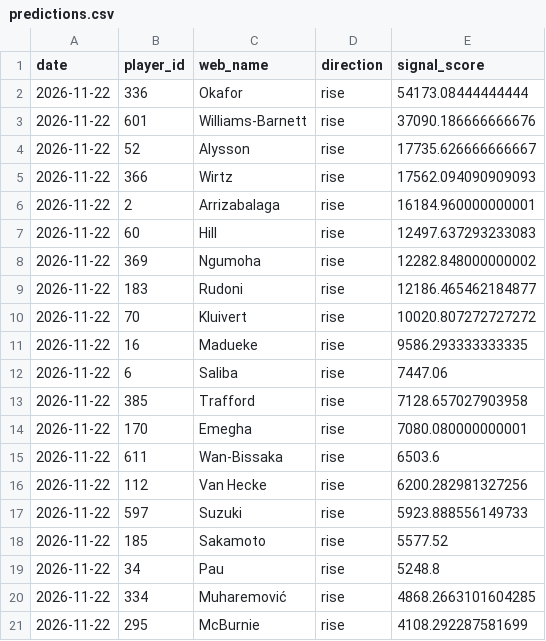
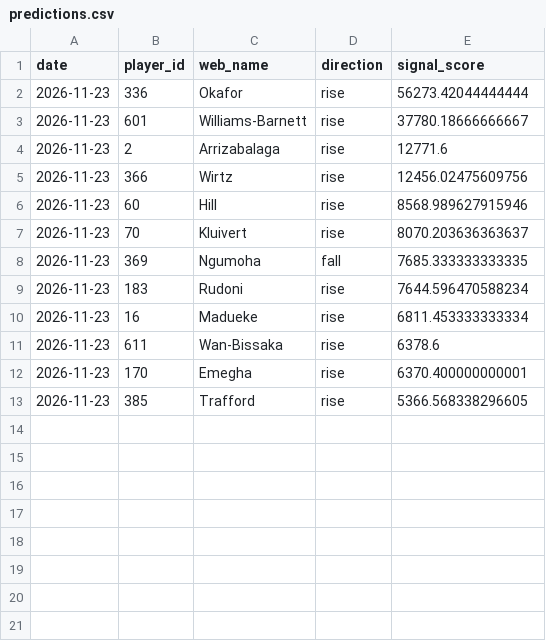
Before and after one commit to dauadaishaya9-lab/Fpl-price-predictor-, a CSV file: data/predictions.csv, drawn as a sheet.

```diff
--- a/data/predictions.csv
+++ b/data/predictions.csv
@@ -1,21 +1,13 @@
 date,player_id,web_name,direction,signal_score
-2026-11-22,336,Okafor,rise,54173.08444444444
-2026-11-22,601,Williams-Barnett,rise,37090.186666666676
-2026-11-22,52,Alysson,rise,17735.626666666667
-2026-11-22,366,Wirtz,rise,17562.094090909093
-2026-11-22,2,Arrizabalaga,rise,16184.960000000001
-2026-11-22,60,Hill,rise,12497.637293233083
-2026-11-22,369,Ngumoha,rise,12282.848000000002
-2026-11-22,183,Rudoni,rise,12186.465462184877
-2026-11-22,70,Kluivert,rise,10020.807272727272
-2026-11-22,16,Madueke,rise,9586.293333333335
-2026-11-22,6,Saliba,rise,7447.06
-2026-11-22,385,Trafford,rise,7128.657027903958
-2026-11-22,170,Emegha,rise,7080.080000000001
-2026-11-22,611,Wan-Bissaka,rise,6503.6
-2026-11-22,112,Van Hecke,rise,6200.282981327256
-2026-11-22,597,Suzuki,rise,5923.888556149733
-2026-11-22,185,Sakamoto,rise,5577.52
-2026-11-22,34,Pau,rise,5248.8
-2026-11-22,334,Muharemović,rise,4868.2663101604285
-2026-11-22,295,McBurnie,rise,4108.292287581699
+2026-11-23,336,Okafor,rise,56273.42044444444
+2026-11-23,601,Williams-Barnett,rise,37780.18666666667
+2026-11-23,2,Arrizabalaga,rise,12771.6
+2026-11-23,366,Wirtz,rise,12456.02475609756
+2026-11-23,60,Hill,rise,8568.989627915946
+2026-11-23,70,Kluivert,rise,8070.203636363637
+2026-11-23,369,Ngumoha,fall,7685.333333333335
+2026-11-23,183,Rudoni,rise,7644.596470588234
+2026-11-23,16,Madueke,rise,6811.453333333334
+2026-11-23,611,Wan-Bissaka,rise,6378.6
+2026-11-23,170,Emegha,rise,6370.400000000001
+2026-11-23,385,Trafford,rise,5366.568338296605
```
Also changed, not shown: data/evaluation.csv, data/last_prices.csv, 5 other files.
